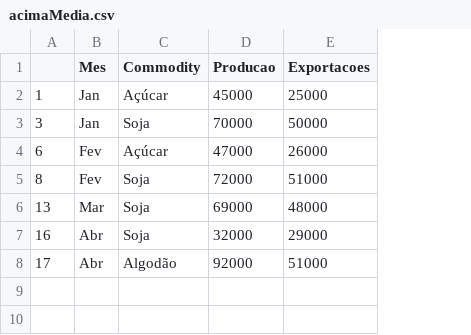
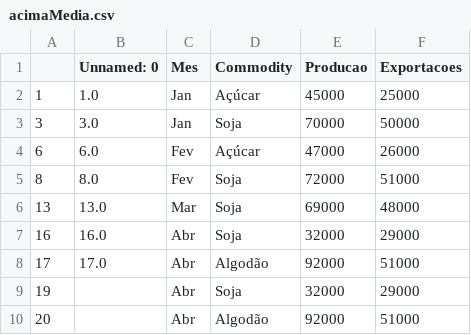
Before and after one commit to wolfadvisor/pandas-specialization, a CSV file: data/acimaMedia.csv, drawn as a sheet; the diff names each change by its address in the sheet, - before the commit and + after, or states it on an @@ line.

```diff
--- a/data/acimaMedia.csv
+++ b/data/acimaMedia.csv
+column B (Unnamed: 0), rows 2-8: 1.0 | 3.0 | 6.0 | 8.0 | 13.0 | 16.0 | 17.0
+row 9: 19 |  | Abr | Soja | 32000 | 29000
+row 10: 20 |  | Abr | Algodão | 92000 | 51000
```
Also changed, not shown: data/commodities_mes.csv, 10 other files.
